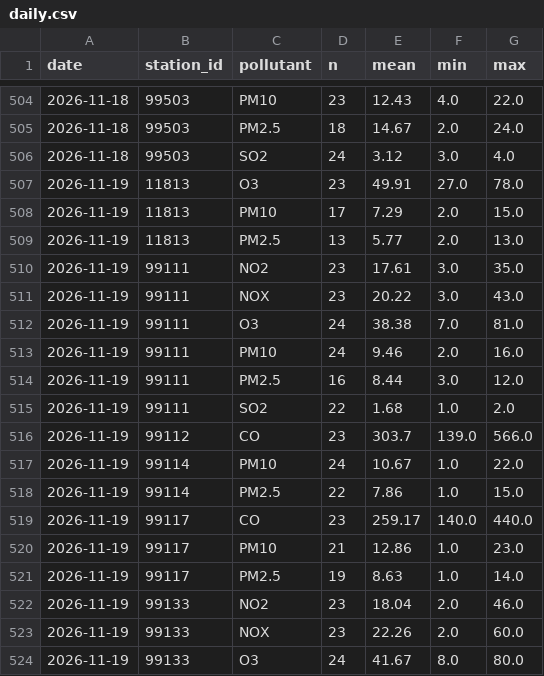
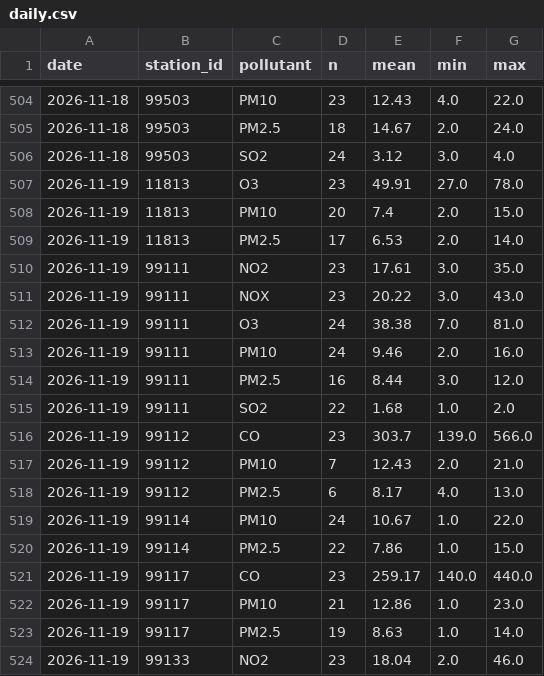
Before and after one commit to lalasonycierny/kvalitaovzdusia, a CSV file: data/stats/daily.csv, drawn as a sheet; only a part is shown, gaps mark what is left out; the shorter side is filled out with more unchanged rows.

```diff
--- a/data/stats/daily.csv
+++ b/data/stats/daily.csv
@@ -507,4 +507,4 @@ date,station_id,pollutant,n,mean,min,max
 2026-11-19,11813,O3,23,49.91,27.0,78.0
-2026-11-19,11813,PM10,17,7.29,2.0,15.0
-2026-11-19,11813,PM2.5,13,5.77,2.0,13.0
+2026-11-19,11813,PM10,20,7.4,2.0,15.0
+2026-11-19,11813,PM2.5,17,6.53,2.0,14.0
 2026-11-19,99111,NO2,23,17.61,3.0,35.0
@@ -516,2 +516,4 @@ date,station_id,pollutant,n,mean,min,max
 2026-11-19,99112,CO,23,303.7,139.0,566.0
+2026-11-19,99112,PM10,7,12.43,2.0,21.0
+2026-11-19,99112,PM2.5,6,8.17,4.0,13.0
 2026-11-19,99114,PM10,24,10.67,1.0,22.0
```
Also changed, not shown: data/hourly/2026-11-19.csv, data/hourly/2026-11-20.csv, 2 other files.
